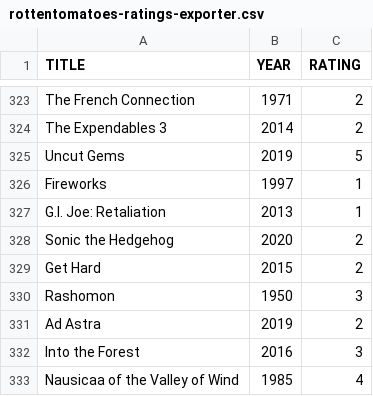
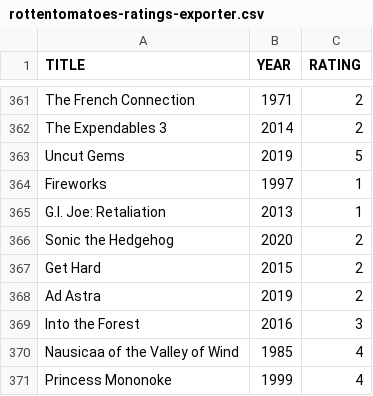
Before and after one commit to caiobegotti/Scripts, a CSV file: rottentomatoes-ratings-exporter.csv, drawn as a sheet; only a part is shown, gaps mark what is left out; the shorter side is filled out with more unchanged rows; the diff covers the shown part only.

```diff
--- a/rottentomatoes-ratings-exporter.csv
+++ b/rottentomatoes-ratings-exporter.csv
@@ -329,3 +367,2 @@ TITLE, YEAR, RATING
 "Get Hard", 2015, 2
-"Rashomon", 1950, 3
 "Ad Astra", 2019, 2
```
Also changed, not shown: 38 added rows elsewhere in this file.
